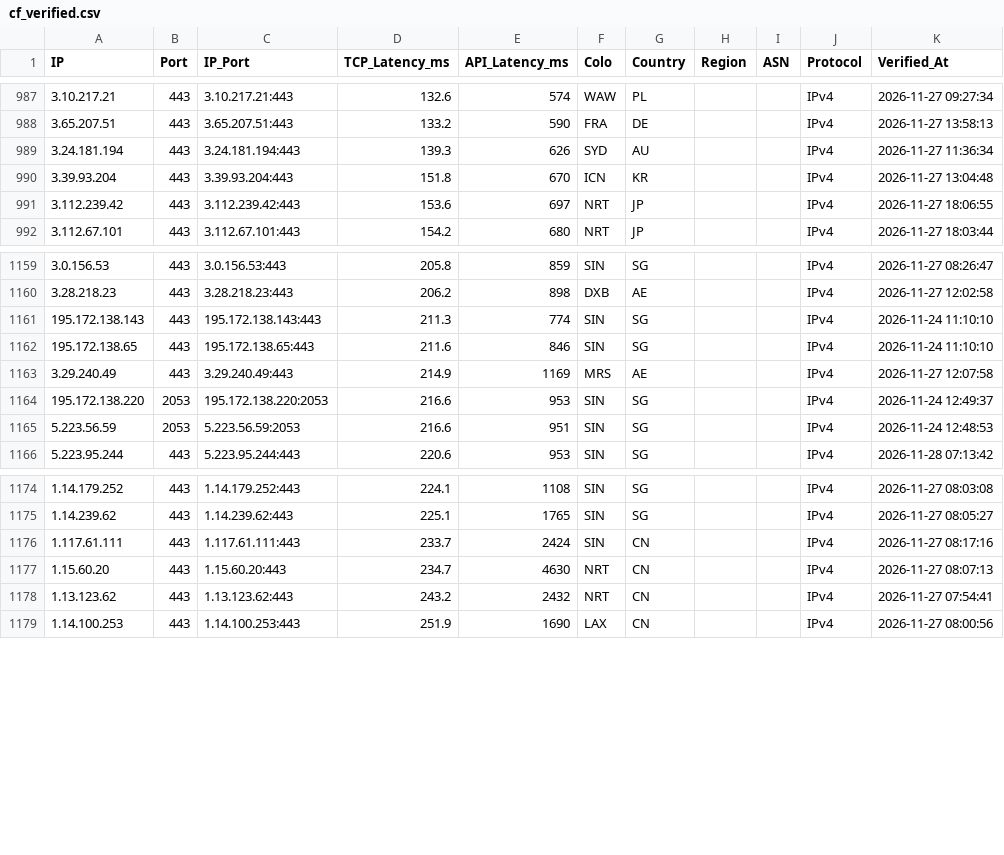
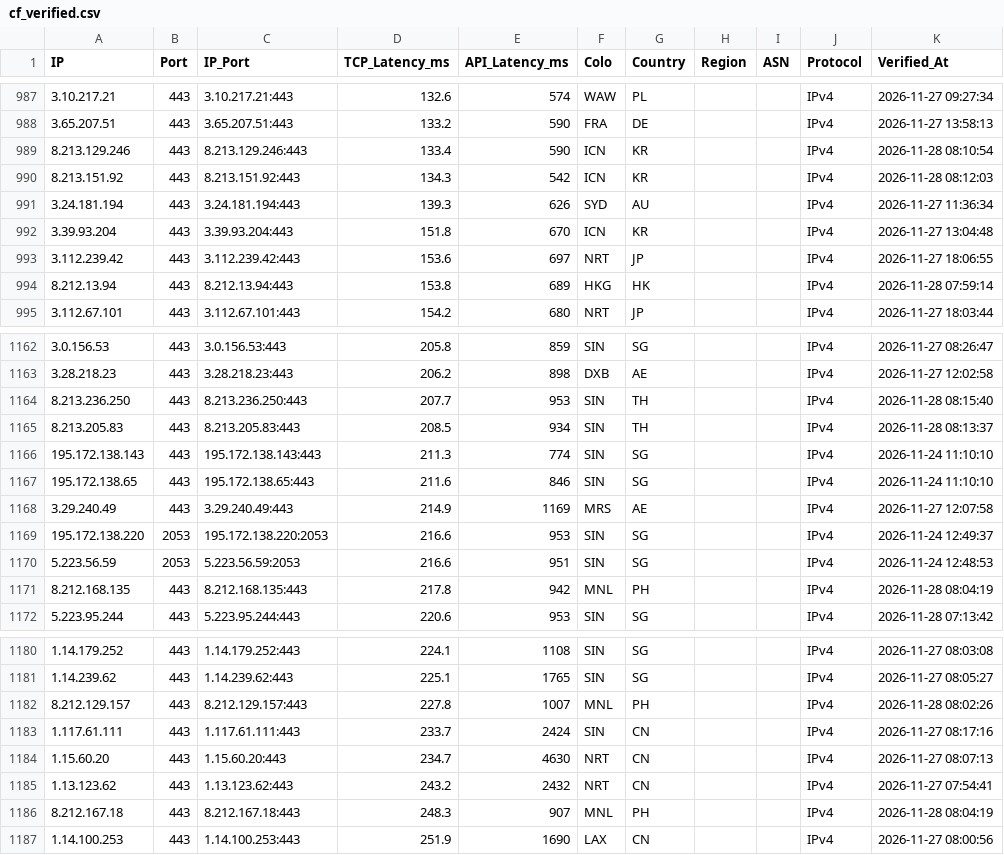
Before and after one commit to hjnzx01/ce-shi-1, a CSV file: output/cf_verified.csv, drawn as a sheet; only a part is shown, gaps mark what is left out; the diff names each change by its address in the sheet, - before the commit and + after, or states it on an @@ line.

```diff
--- a/output/cf_verified.csv
+++ b/output/cf_verified.csv
+row 989: 8.213.129.246 | 443 | 8.213.129.246:443 | 133.4 | 590 | ICN | KR |  |  | IPv4 | 2026-11-28 08:10:54
+row 990: 8.213.151.92 | 443 | 8.213.151.92:443 | 134.3 | 542 | ICN | KR |  |  | IPv4 | 2026-11-28 08:12:03
+row 994: 8.212.13.94 | 443 | 8.212.13.94:443 | 153.8 | 689 | HKG | HK |  |  | IPv4 | 2026-11-28 07:59:14
+row 1164: 8.213.236.250 | 443 | 8.213.236.250:443 | 207.7 | 953 | SIN | TH |  |  | IPv4 | 2026-11-28 08:15:40
+row 1165: 8.213.205.83 | 443 | 8.213.205.83:443 | 208.5 | 934 | SIN | TH |  |  | IPv4 | 2026-11-28 08:13:37
+row 1171: 8.212.168.135 | 443 | 8.212.168.135:443 | 217.8 | 942 | MNL | PH |  |  | IPv4 | 2026-11-28 08:04:19
+row 1182: 8.212.129.157 | 443 | 8.212.129.157:443 | 227.8 | 1007 | MNL | PH |  |  | IPv4 | 2026-11-28 08:02:26
+row 1186: 8.212.167.18 | 443 | 8.212.167.18:443 | 248.3 | 907 | MNL | PH |  |  | IPv4 | 2026-11-28 08:04:19
```
Also changed, not shown: 3 other files.
